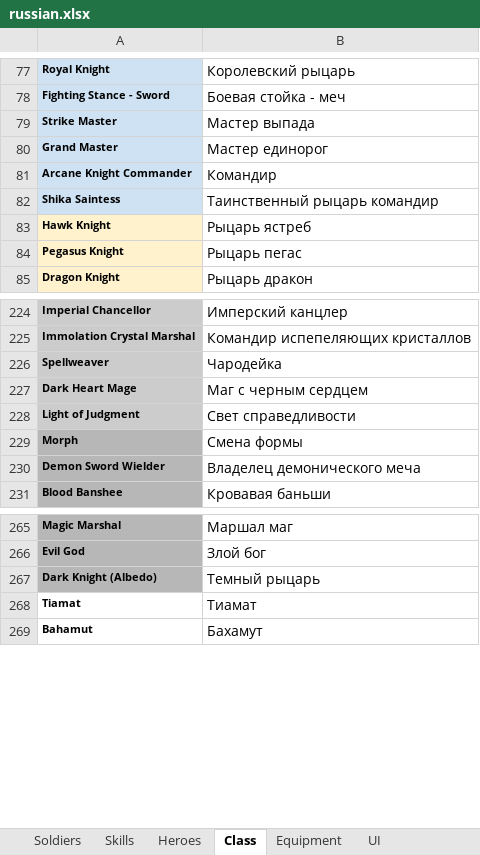
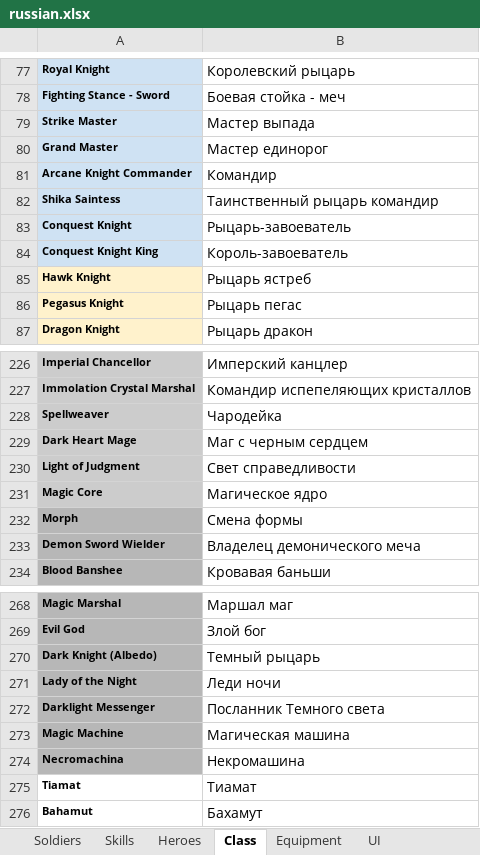
Before and after one commit to RedWrath5/wikigrisser-next, an Excel workbook: data/russian.xlsx, sheet Class, drawn as a sheet; only a part is shown, gaps mark what is left out; values as stored, in another font and other column widths than the file's, no borders; the diff names each change by its address in the sheet, - before the commit and + after, or states it on an @@ line.

```diff
--- a/data/russian.xlsx (sheet Class)
+++ b/data/russian.xlsx (sheet Class)
+row 83: Conquest Knight | Рыцарь-завоеватель
+row 84: Conquest Knight King | Король-завоеватель
+row 231: Magic Core | Магическое ядро
+row 271: Lady of the Night | Леди ночи
+row 272: Darklight Messenger | Посланник Темного света
+row 273: Magic Machine | Магическая машина
+row 274: Necromachina | Некромашина
```
Also changed, not shown: sheet Skills, sheet Heroes, sheet UI, sheet Equipment, 4 other files.
